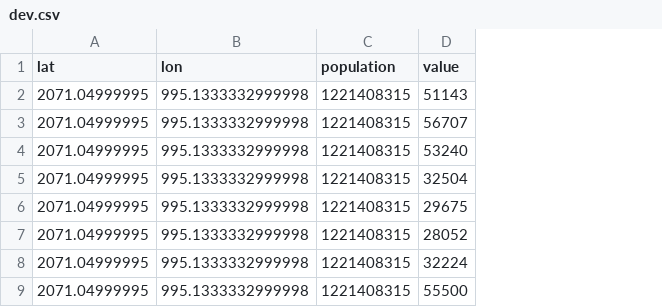
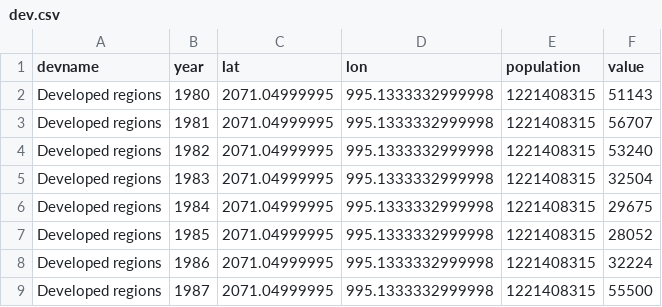
Before and after one commit to amandagward/groupassignment_project_2, a CSV file: static/data/dev.csv, drawn as a sheet; only a part is shown; the diff names each change by its address in the sheet, - before the commit and + after, or states it on an @@ line.

Commit message:
fixed the data lol

```diff
--- a/static/data/dev.csv
+++ b/static/data/dev.csv
+column A (devname), rows 2-9: all Developed regions
+column B (year), rows 2-9: 1980 | 1981 | 1982 | 1983 | 1984 | 1985 | 1986 | 1987
```
Also changed, not shown: 2 other files.
